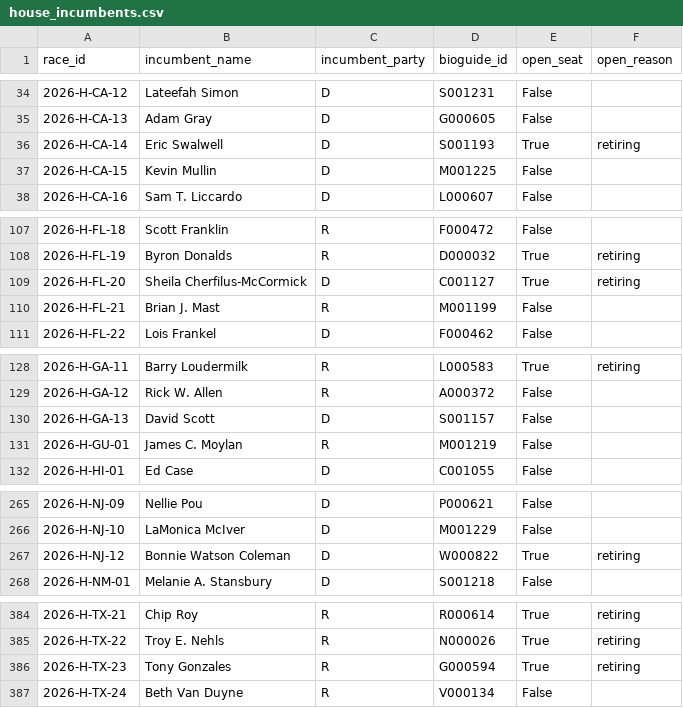
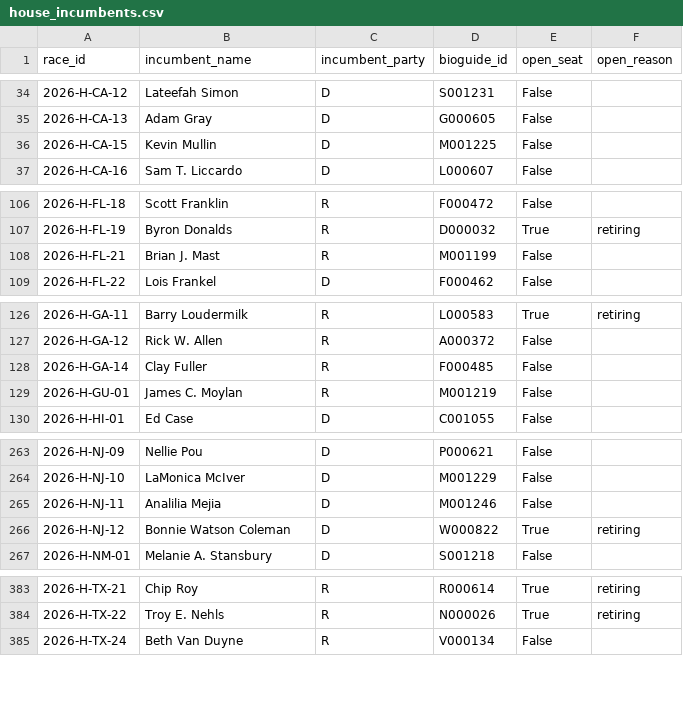
Before and after one commit to pjmerica/polling-agg-2026, a CSV file: data/processed/house_incumbents.csv, drawn as a sheet; only a part is shown, gaps mark what is left out; the diff covers the shown part only.

Commit message:
data refresh: full scrape (markets + polls + house_incumbents)

```diff
--- a/data/processed/house_incumbents.csv
+++ b/data/processed/house_incumbents.csv
@@ -35,3 +35,2 @@ race_id,incumbent_name,incumbent_party,bioguide_id,open_seat,open_reason
 2026-H-CA-13,Adam Gray,D,G000605,False,
-2026-H-CA-14,Eric Swalwell,D,S001193,True,retiring
 2026-H-CA-15,Kevin Mullin,D,M001225,False,
@@ -108,3 +107,2 @@ race_id,incumbent_name,incumbent_party,bioguide_id,open_seat,open_reason
 2026-H-FL-19,Byron Donalds,R,D000032,True,retiring
-2026-H-FL-20,Sheila Cherfilus-McCormick,D,C001127,True,retiring
 2026-H-FL-21,Brian J. Mast,R,M001199,False,
@@ -129,3 +127,3 @@ race_id,incumbent_name,incumbent_party,bioguide_id,open_seat,open_reason
 2026-H-GA-12,Rick W. Allen,R,A000372,False,
-2026-H-GA-13,David Scott,D,S001157,False,
+2026-H-GA-14,Clay Fuller,R,F000485,False,
 2026-H-GU-01,James C. Moylan,R,M001219,False,
@@ -266,2 +264,3 @@ race_id,incumbent_name,incumbent_party,bioguide_id,open_seat,open_reason
 2026-H-NJ-10,LaMonica McIver,D,M001229,False,
+2026-H-NJ-11,Analilia Mejia,D,M001246,False,
 2026-H-NJ-12,Bonnie Watson Coleman,D,W000822,True,retiring
@@ -385,3 +384,2 @@ race_id,incumbent_name,incumbent_party,bioguide_id,open_seat,open_reason
 2026-H-TX-22,Troy E. Nehls,R,N000026,True,retiring
-2026-H-TX-23,Tony Gonzales,R,G000594,True,retiring
 2026-H-TX-24,Beth Van Duyne,R,V000134,False,
```
Also changed, not shown: 6 edited cells elsewhere in this file, 5 other files.
